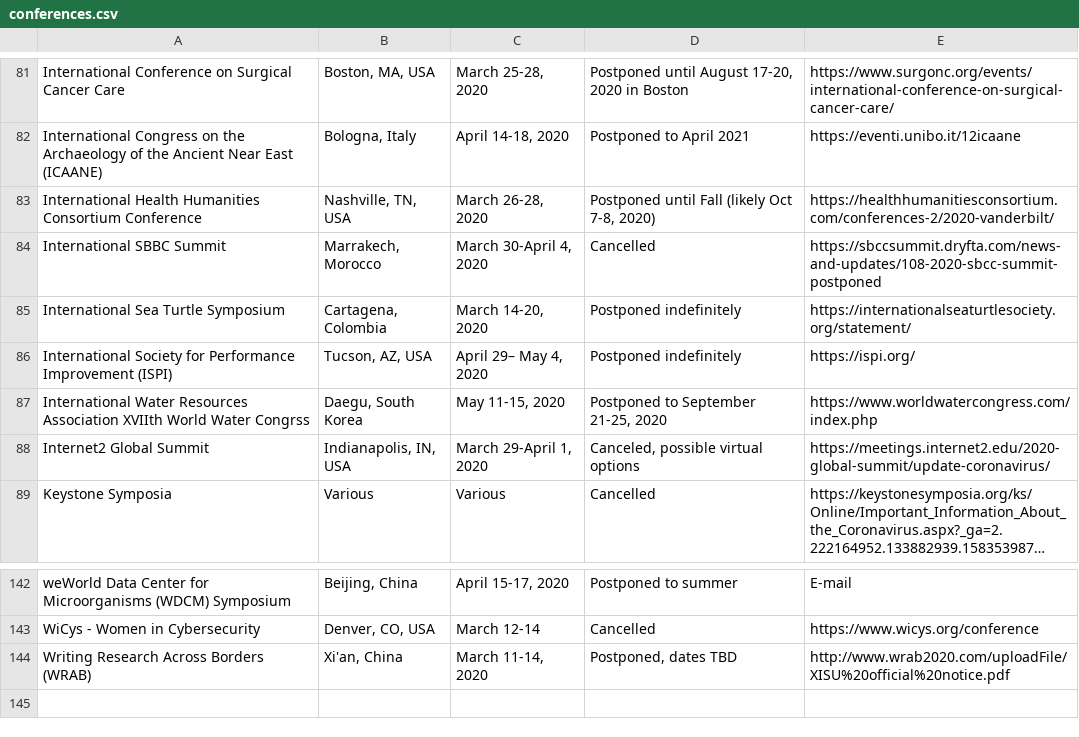
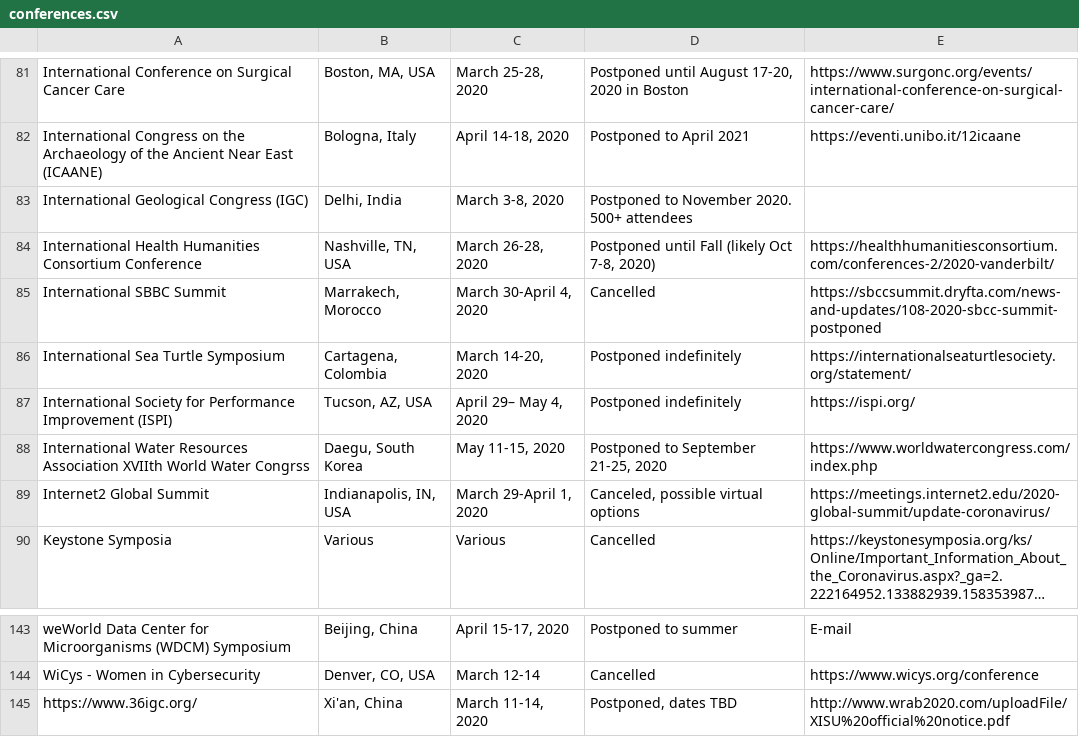
Before and after one commit to WeileiZeng/Cancelled-Academic-Conferences, a CSV file: conferences.csv, drawn as a sheet; only a part is shown, gaps mark what is left out; long unchanged cells end in ….

```diff
--- a/conferences.csv
+++ b/conferences.csv
@@ -88,2 +88,3 @@ International Conference on Surgical Cancer Care,"Boston, MA, USA","March 25-28,
 International Congress on the Archaeology of the Ancient Near East (ICAANE),"Bologna, Italy","April 14-18, 2020",Postponed to April 2021,https://eventi.unibo.it/12icaane
+International Geological Congress (IGC),"Delhi, India","March 3-8, 2020",Postponed to November 2020. 500+ attendees,
 International Health Humanities Consortium Conference,"Nashville, TN, USA","March 26-28, 2020","Postponed until Fall (likely Oct 7-8, 2020)",https://healthhumanitiesconsortium.com/conferences-2/2020-vanderbilt/
@@ -151,2 +152,2 @@ weWorld Data Center for Microorganisms (WDCM) Symposium,"Beijing, China","April
 WiCys - Women in Cybersecurity,"Denver, CO, USA",March 12-14,Cancelled,https://www.wicys.org/conference
-Writing Research Across Borders (WRAB),"Xi'an, China","March 11-14, 2020","Postponed, dates TBD",http://www.wrab2020.com/uploadFile/XISU%20official%20notice.pdf
+https://www.36igc.org/,"Xi'an, China","March 11-14, 2020","Postponed, dates TBD",http://www.wrab2020.com/uploadFile/XISU%20official%20notice.pdf
```
Also changed, not shown: 2 other files.
